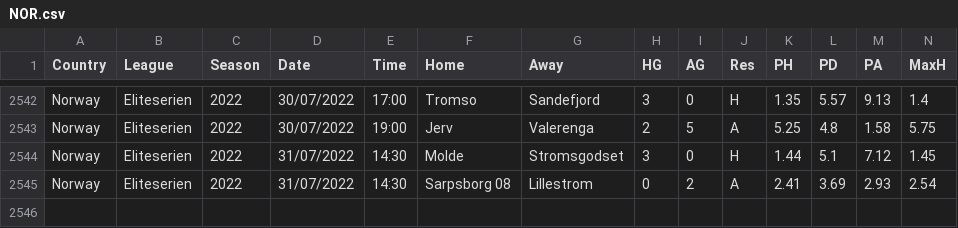
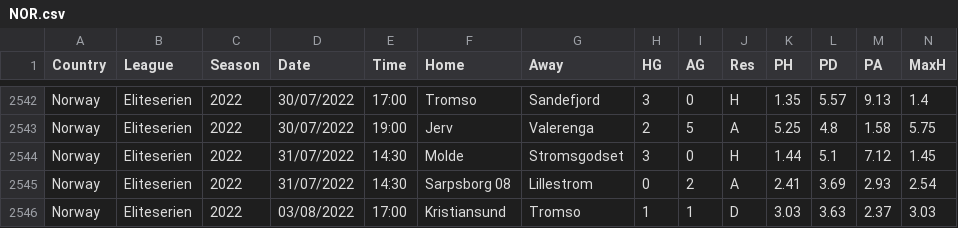
Before and after one commit to gitboyzorro5/FDAS, a CSV file: NOR.csv, drawn as a sheet; only a part is shown, gaps mark what is left out; rows hold the shown columns only; the diff names each change by its address in the sheet, - before the commit and + after, or states it on an @@ line.

```diff
--- a/NOR.csv
+++ b/NOR.csv
+row 2546: Norway | Eliteserien | 2022 | 03/08/2022 | 17:00 | Kristiansund | Tromso | 1 | 1 | D | 3.03 | 3.63 | 2.37 | 3.03
```
Also changed, not shown: MEX.csv, USA.csv, 12 other files.
